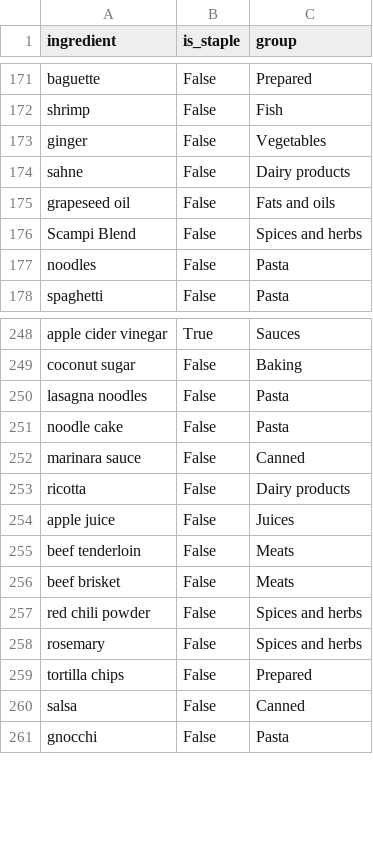
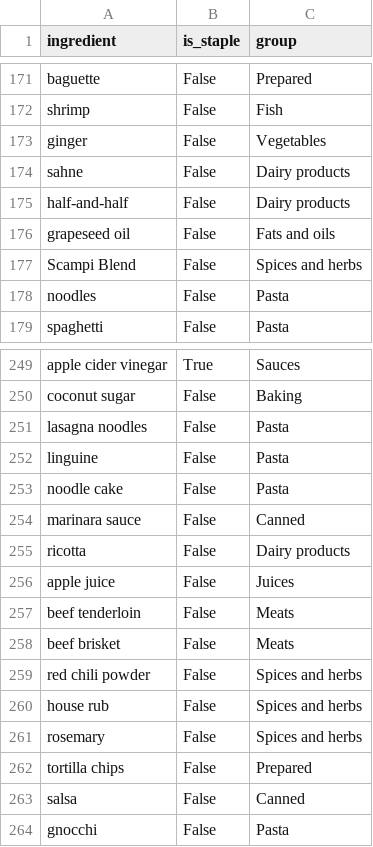
Before and after one commit to ArBridgeman/aurorianclouds, a CSV file: sous_chef/nutrition_data/master_ingredient_list.csv, drawn as a sheet; only a part is shown, gaps mark what is left out.

Commit message:
CODE-89: Integration of menu-9 and minor additions/changes to lists.

```diff
--- a/sous_chef/nutrition_data/master_ingredient_list.csv
+++ b/sous_chef/nutrition_data/master_ingredient_list.csv
@@ -174,2 +174,3 @@ ginger,False,Vegetables
 sahne,False,Dairy products
+half-and-half,False,Dairy products
 grapeseed oil,False,Fats and oils
@@ -250,2 +251,3 @@ coconut sugar,False,Baking
 lasagna noodles,False,Pasta
+linguine,False,Pasta
 noodle cake,False,Pasta
@@ -257,2 +259,3 @@ beef brisket,False,Meats
 red chili powder,False,Spices and herbs
+house rub,False,Spices and herbs
 rosemary,False,Spices and herbs
```
Also changed, not shown: 2 other files.
